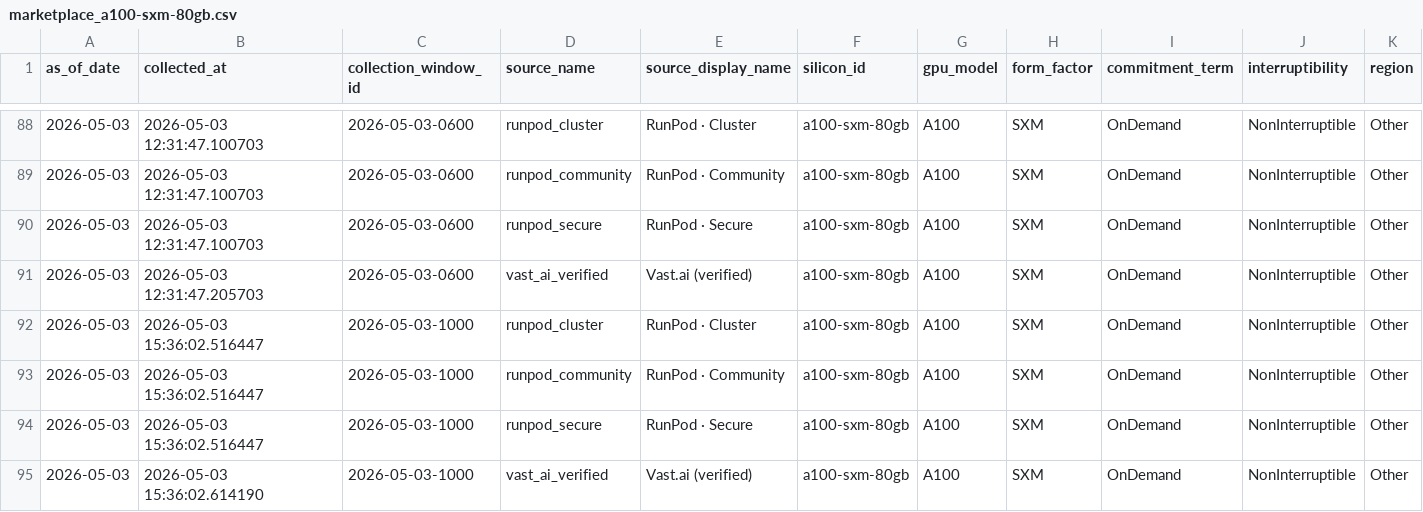
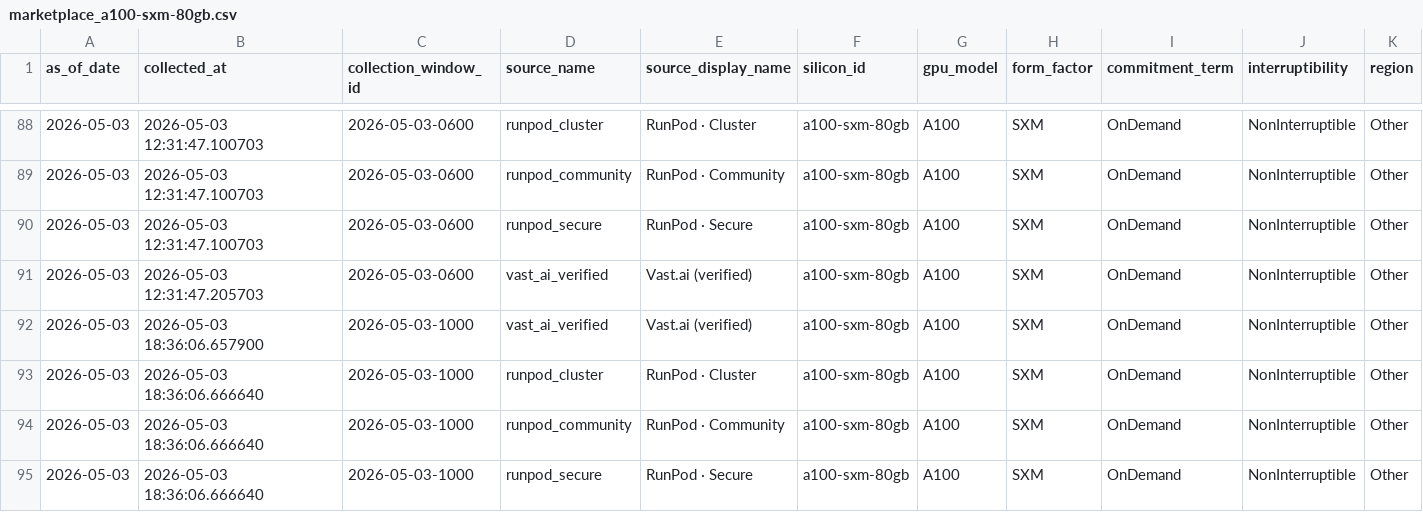
Before and after one commit to ccir-index/ccir-site, a CSV file: public/data/marketplace_a100-sxm-80gb.csv, drawn as a sheet; only a part is shown, gaps mark what is left out; removed rows and columns are numbered as before the commit, all else as after; rows hold the shown columns only; the diff names each change by its address in the sheet, - before the commit and + after, or states it on an @@ line.

```diff
--- a/public/data/marketplace_a100-sxm-80gb.csv
+++ b/public/data/marketplace_a100-sxm-80gb.csv
+row 92: 2026-05-03 | 2026-05-03 18:36:06.657900 | 2026-05-03-1000 | vast_ai_verified | Vast.ai (verified) | a100-sxm-80gb | A100 | SXM | OnDemand | NonInterruptible | Other
-B93:B95 (collected_at): 2026-05-03 15:36:02.516447
+B93:B95 (collected_at): 2026-05-03 18:36:06.666640
-row 95: 2026-05-03 | 2026-05-03 15:36:02.614190 | 2026-05-03-1000 | vast_ai_verified | Vast.ai (verified) | a100-sxm-80gb | A100 | SXM | OnDemand | NonInterruptible | Other
```
Also changed, not shown: public/data/marketplace_b200-sxm-180gb.csv, public/data/marketplace_h100-sxm-80gb.csv, 2 other files.
